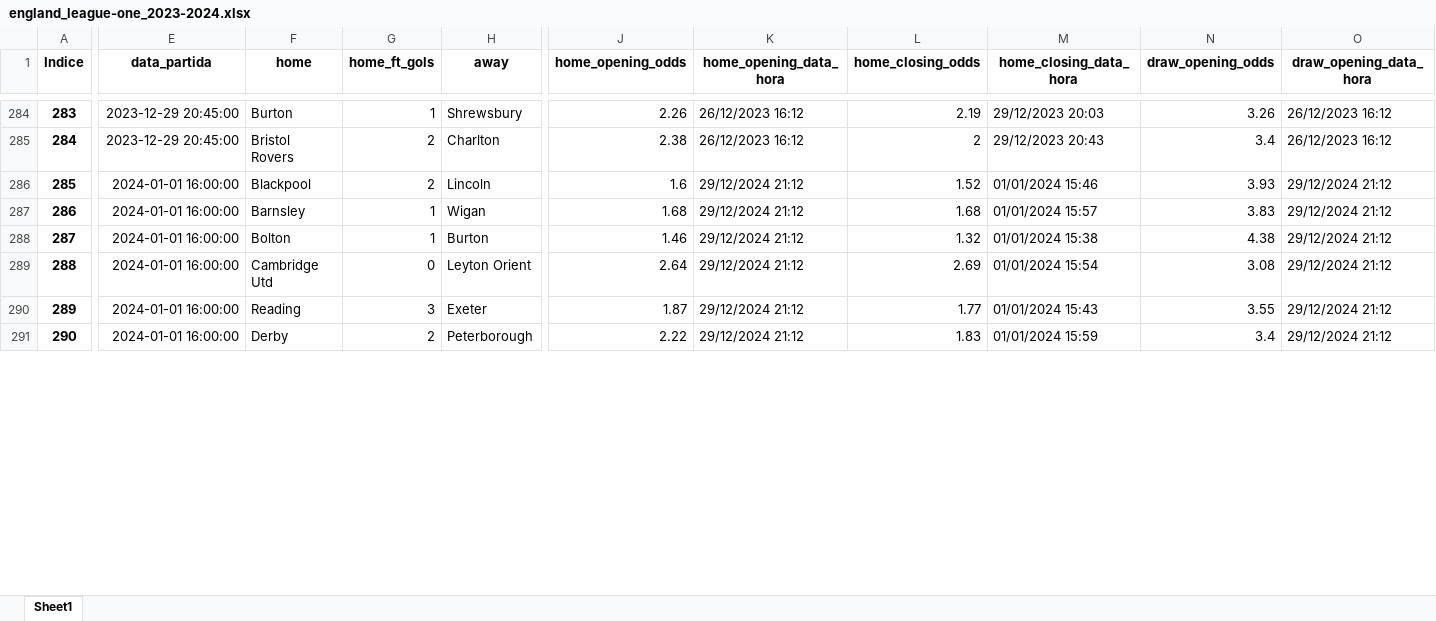
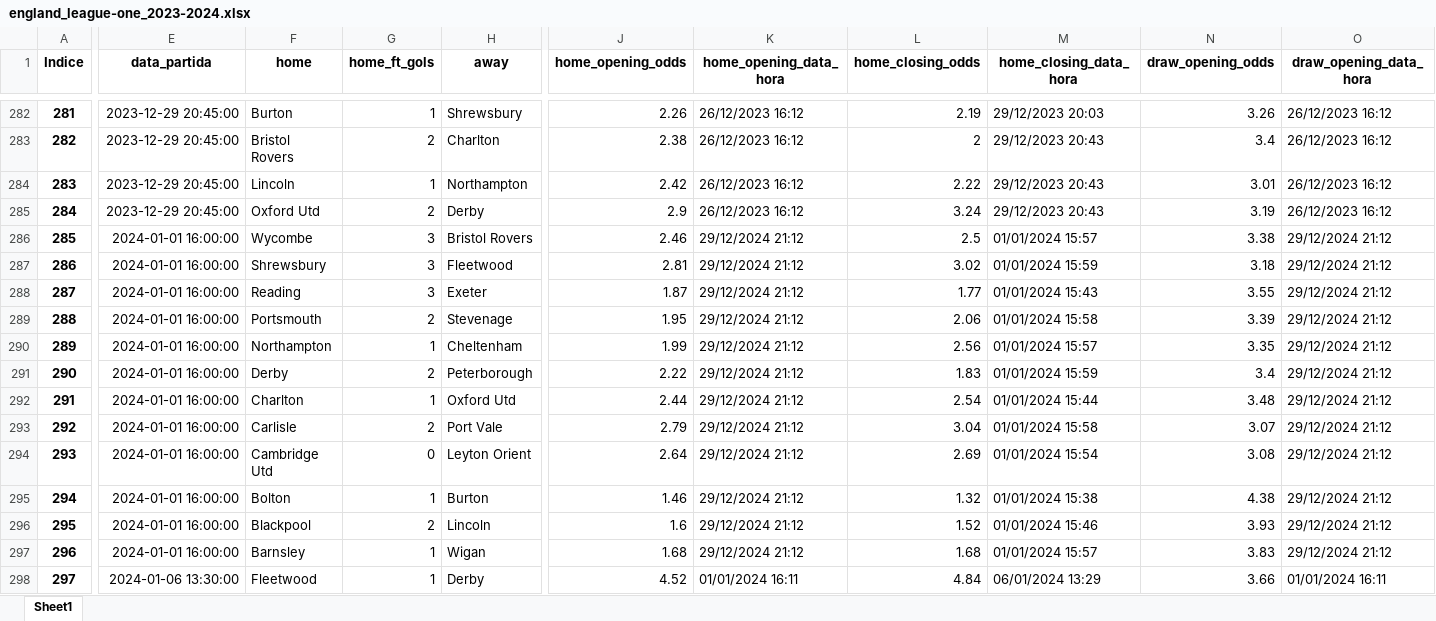
Before and after one commit to tarciziojrdf/poco, an Excel workbook: 2023/england_league-one_2023-2024.xlsx, sheet Sheet1, drawn as a sheet; only a part is shown, gaps mark what is left out; values as stored, in another font and other column widths than the file's, no borders; addresses are those after the commit; rows hold the shown columns only; the diff covers the shown part only; the diff names each change by its address in the sheet, - before the commit and + after, or states it on an @@ line.

```diff
--- a/2023/england_league-one_2023-2024.xlsx (sheet Sheet1)
+++ b/2023/england_league-one_2023-2024.xlsx (sheet Sheet1)
@@ column A (Indice) renumbered from row 145 down @@
@@ row 279 moved to row 284: 283 @@
@@ row 278 moved to row 285: 284 @@
@@ row 294 moved to row 286: 285 @@
@@ row 295 moved to row 287: 286 @@
@@ row 290 moved to row 288: 287 @@
+row 289: 288 | 2024-01-01 16:00:00 | Portsmouth | 2 | Stevenage | 1.95 | 29/12/2024 21:12 | 2.06 | 01/01/2024 15:58 | 3.39 | 29/12/2024 21:12
+row 290: 289 | 2024-01-01 16:00:00 | Northampton | 1 | Cheltenham | 1.99 | 29/12/2024 21:12 | 2.56 | 01/01/2024 15:57 | 3.35 | 29/12/2024 21:12
+row 291: 290 | 2024-01-01 16:00:00 | Derby | 2 | Peterborough | 2.22 | 29/12/2024 21:12 | 1.83 | 01/01/2024 15:59 | 3.4 | 29/12/2024 21:12
+row 292: 291 | 2024-01-01 16:00:00 | Charlton | 1 | Oxford Utd | 2.44 | 29/12/2024 21:12 | 2.54 | 01/01/2024 15:44 | 3.48 | 29/12/2024 21:12
+row 293: 292 | 2024-01-01 16:00:00 | Carlisle | 2 | Port Vale | 2.79 | 29/12/2024 21:12 | 3.04 | 01/01/2024 15:58 | 3.07 | 29/12/2024 21:12
@@ row 289 moved to row 294: 293 @@
@@ row 288 moved to row 295: 294 @@
-E298 (data_partida): 2024-01-01 16:00:00
+E298 (data_partida): 2024-01-06 13:30:00
-F298 (home): Derby
+F298 (home): Fleetwood
-G298 (home_ft_gols): 2
+G298 (home_ft_gols): 1
-H298 (away): Peterborough
+H298 (away): Derby
-J298 (home_opening_odds): 2.22
+J298 (home_opening_odds): 4.52
-K298 (home_opening_data_hora): 29/12/2024 21:12
+K298 (home_opening_data_hora): 01/01/2024 16:11
-L298 (home_closing_odds): 1.83
+L298 (home_closing_odds): 4.84
-M298 (home_closing_data_hora): 01/01/2024 15:59
+M298 (home_closing_data_hora): 06/01/2024 13:29
-N298 (draw_opening_odds): 3.4
+N298 (draw_opening_odds): 3.66
-O298 (draw_opening_data_hora): 29/12/2024 21:12
+O298 (draw_opening_data_hora): 01/01/2024 16:11
```
Also changed, not shown: 39 moved rows and 74 edited cells elsewhere in this sheet, 2023/england_national-league_2023-2024.xlsx, 2023/italy_serie-c-group-c_2023-2024.xlsx, 18 other files.
